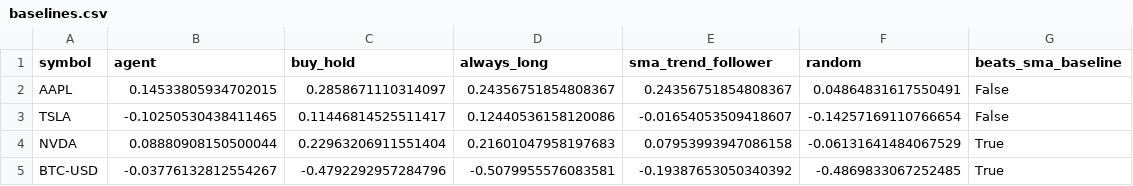
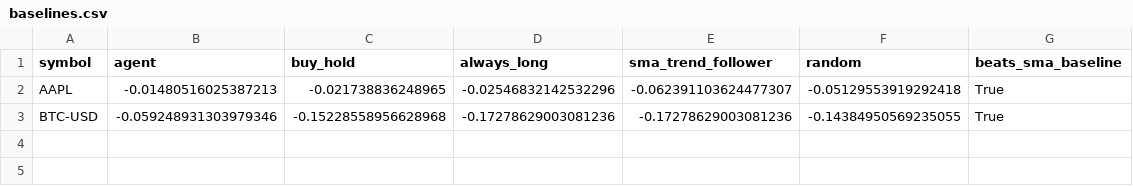
Before and after one commit to TasS-RV/QuantAgent-Build, a CSV file: backtest_results_quant/baselines.csv, drawn as a sheet.

```diff
--- a/backtest_results_quant/baselines.csv
+++ b/backtest_results_quant/baselines.csv
@@ -1,5 +1,3 @@
 symbol,agent,buy_hold,always_long,sma_trend_follower,random,beats_sma_baseline
-AAPL,0.14533805934702015,0.2858671110314097,0.24356751854808367,0.24356751854808367,0.04864831617550491,False
-TSLA,-0.10250530438411465,0.11446814525511417,0.12440536158120086,-0.01654053509418607,-0.14257169110766654,False
-NVDA,0.08880908150500044,0.22963206911551404,0.21601047958197683,0.07953993947086158,-0.06131641484067529,True
-BTC-USD,-0.03776132812554267,-0.4792292957284796,-0.5079955576083581,-0.19387653050340392,-0.4869833067252485,True
+AAPL,-0.01480516025387213,-0.021738836248965,-0.02546832142532296,-0.062391103624477307,-0.05129553919292418,True
+BTC-USD,-0.059248931303979346,-0.15228558956628968,-0.17278629003081236,-0.17278629003081236,-0.14384950569235055,True
```
Also changed, not shown: backtest_results_quant/AAPL_trades.csv, backtest_results_quant/BTC-USD_trades.csv, 6 other files.
